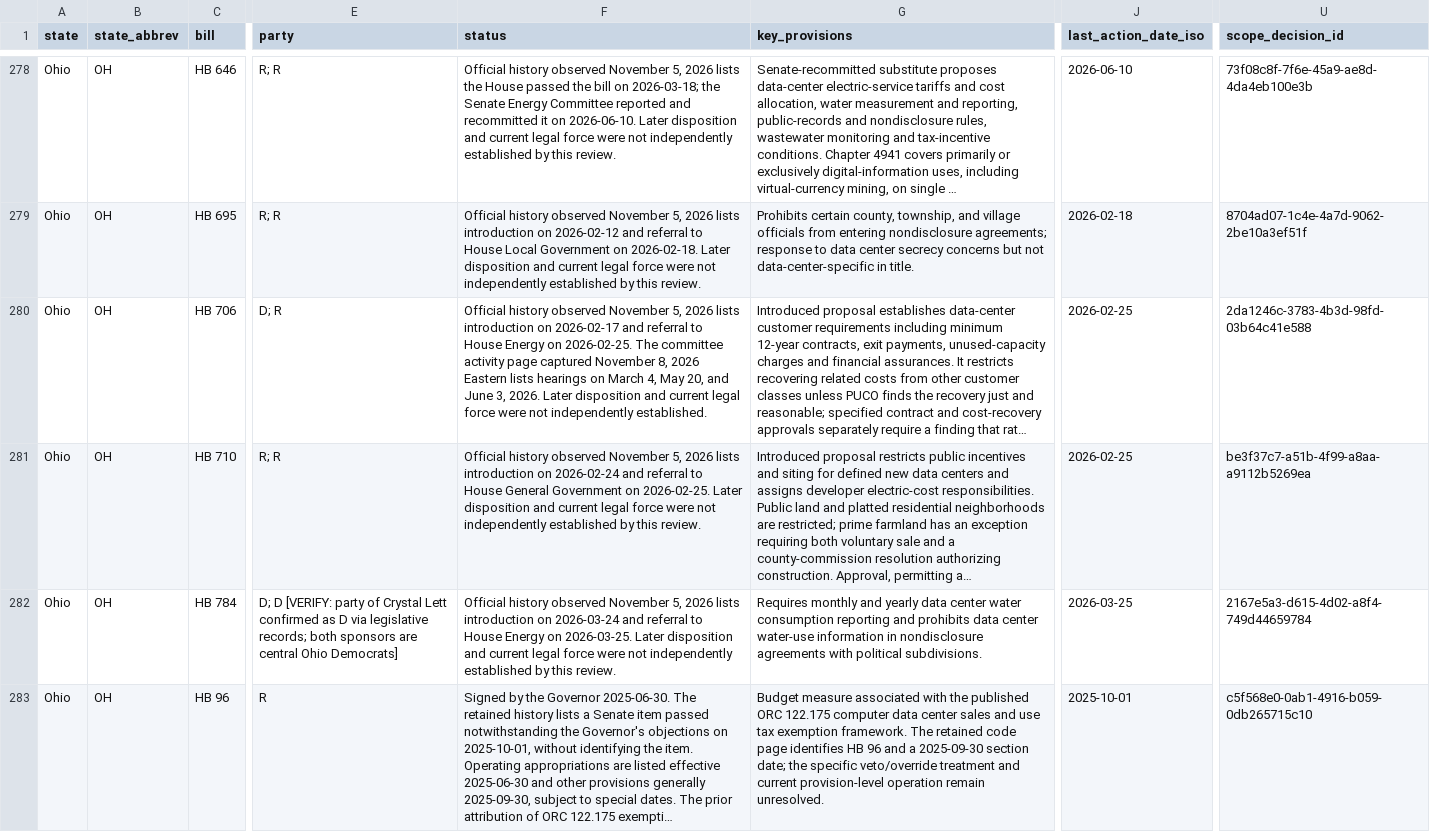
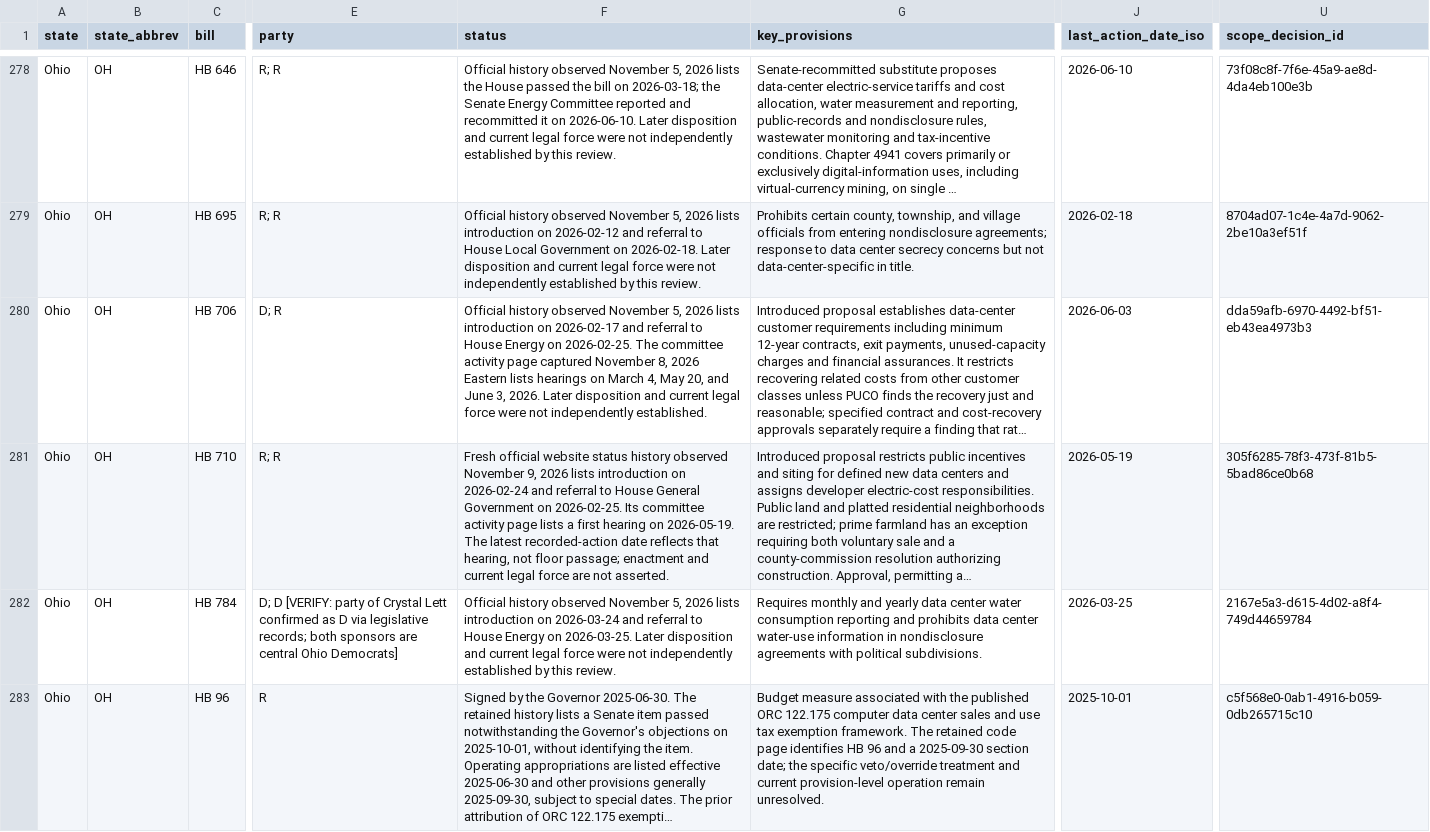
Before and after one commit to mjbommar/moratorium-data-2026, a CSV file: data/policy-scope/all-annotated.csv, drawn as a sheet; only a part is shown, gaps mark what is left out; long unchanged cells end in …; the diff covers the shown part only; the diff names each change by its address in the sheet, - before the commit and + after, or states it on an @@ line.

Commit message:
Resolve eight Ohio history holds and correct recorded hearing dates

```diff
--- a/data/policy-scope/all-annotated.csv
+++ b/data/policy-scope/all-annotated.csv
-J280 (last_action_date_iso): 2026-02-25
+J280 (last_action_date_iso): 2026-06-03
-U280 (scope_decision_id): 2da1246c-3783-4b3d-98fd-03b64c41e588
+U280 (scope_decision_id): dda59afb-6970-4492-bf51-eb43ea4973b3
-F281 (status): Official history observed November 5, 2026 lists introduction on 2026-02-24 and referral to House General Government on 2026-02-25. Later disposition and current legal force were not independently established by this review.
+F281 (status): Fresh official website status history observed November 9, 2026 lists introduction on 2026-02-24 and referral to House General Government on 2026-02-25. Its committee activity page lists a first hearing on 2026-05-19. The latest recorded-action date reflects that hearing, not floor passage; enactment and current legal force are not asserted.
-J281 (last_action_date_iso): 2026-02-25
+J281 (last_action_date_iso): 2026-05-19
-U281 (scope_decision_id): be3f37c7-a51b-4f99-a8aa-a9112b5269ea
+U281 (scope_decision_id): 305f6285-78f3-473f-81b5-5bad86ce0b68
```
Also changed, not shown: 3 edited cells elsewhere in this file, data/policy-scope/not-explicitly-excluded-candidates.csv, data/policy-scope/reviewed-included.csv, 20 other files.
